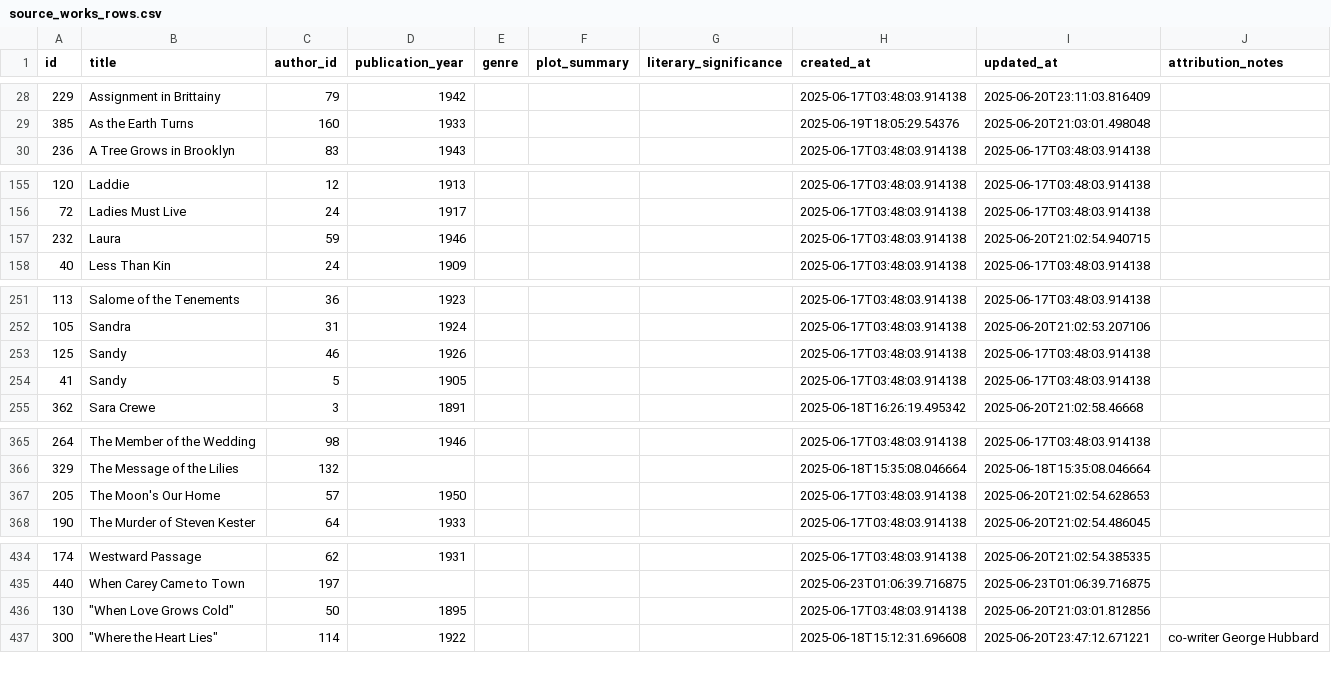
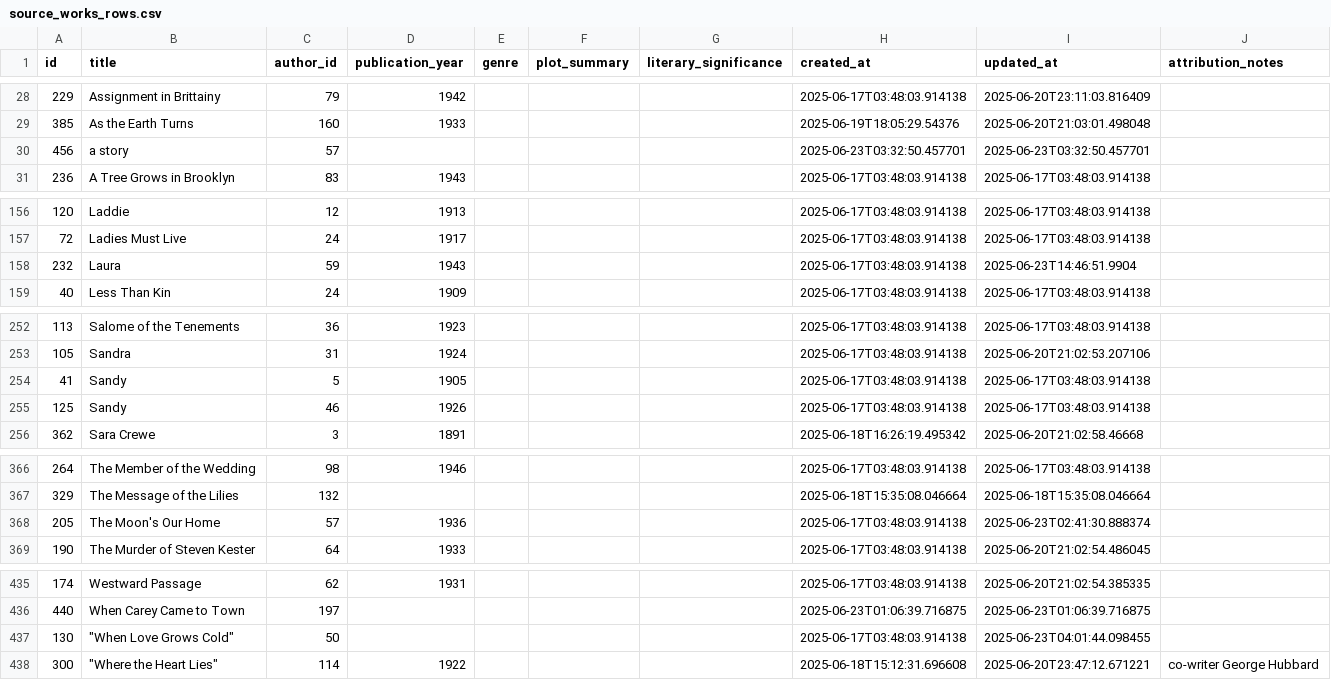
Before and after one commit to nonmodernist/her-hollywood-story, a CSV file: data/source_works_rows.csv, drawn as a sheet; only a part is shown, gaps mark what is left out.

```diff
--- a/data/source_works_rows.csv
+++ b/data/source_works_rows.csv
@@ -29,2 +29,3 @@ id,title,author_id,publication_year,genre,plot_summary,literary_significance,cre
 385,As the Earth Turns,160,1933,,,,2025-06-19T18:05:29.54376,2025-06-20T21:03:01.498048,
+456,a story,57,,,,,2025-06-23T03:32:50.457701,2025-06-23T03:32:50.457701,
 236,A Tree Grows in Brooklyn,83,1943,,,,2025-06-17T03:48:03.914138,2025-06-17T03:48:03.914138,
@@ -156,3 +157,3 @@ id,title,author_id,publication_year,genre,plot_summary,literary_significance,cre
 72,Ladies Must Live,24,1917,,,,2025-06-17T03:48:03.914138,2025-06-17T03:48:03.914138,
-232,Laura,59,1946,,,,2025-06-17T03:48:03.914138,2025-06-20T21:02:54.940715,
+232,Laura,59,1943,,,,2025-06-17T03:48:03.914138,2025-06-23T14:46:51.9904,
 40,Less Than Kin,24,1909,,,,2025-06-17T03:48:03.914138,2025-06-17T03:48:03.914138,
@@ -252,4 +253,4 @@ id,title,author_id,publication_year,genre,plot_summary,literary_significance,cre
 105,Sandra,31,1924,,,,2025-06-17T03:48:03.914138,2025-06-20T21:02:53.207106,
+41,Sandy,5,1905,,,,2025-06-17T03:48:03.914138,2025-06-17T03:48:03.914138,
 125,Sandy,46,1926,,,,2025-06-17T03:48:03.914138,2025-06-17T03:48:03.914138,
-41,Sandy,5,1905,,,,2025-06-17T03:48:03.914138,2025-06-17T03:48:03.914138,
 362,Sara Crewe,3,1891,,,,2025-06-18T16:26:19.495342,2025-06-20T21:02:58.46668,
@@ -366,3 +367,3 @@ id,title,author_id,publication_year,genre,plot_summary,literary_significance,cre
 329,The Message of the Lilies,132,,,,,2025-06-18T15:35:08.046664,2025-06-18T15:35:08.046664,
-205,The Moon's Our Home,57,1950,,,,2025-06-17T03:48:03.914138,2025-06-20T21:02:54.628653,
+205,The Moon's Our Home,57,1936,,,,2025-06-17T03:48:03.914138,2025-06-23T02:41:30.888374,
 190,The Murder of Steven Kester,64,1933,,,,2025-06-17T03:48:03.914138,2025-06-20T21:02:54.486045,
@@ -435,3 +436,3 @@ id,title,author_id,publication_year,genre,plot_summary,literary_significance,cre
 440,When Carey Came to Town,197,,,,,2025-06-23T01:06:39.716875,2025-06-23T01:06:39.716875,
-130,"""When Love Grows Cold""",50,1895,,,,2025-06-17T03:48:03.914138,2025-06-20T21:03:01.812856,
+130,"""When Love Grows Cold""",50,,,,,2025-06-17T03:48:03.914138,2025-06-23T04:01:44.098455,
 300,"""Where the Heart Lies""",114,1922,,,,2025-06-18T15:12:31.696608,2025-06-20T23:47:12.671221,co-writer George Hubbard
```
Also changed, not shown: data/authors_rows.csv, 5 other files.
